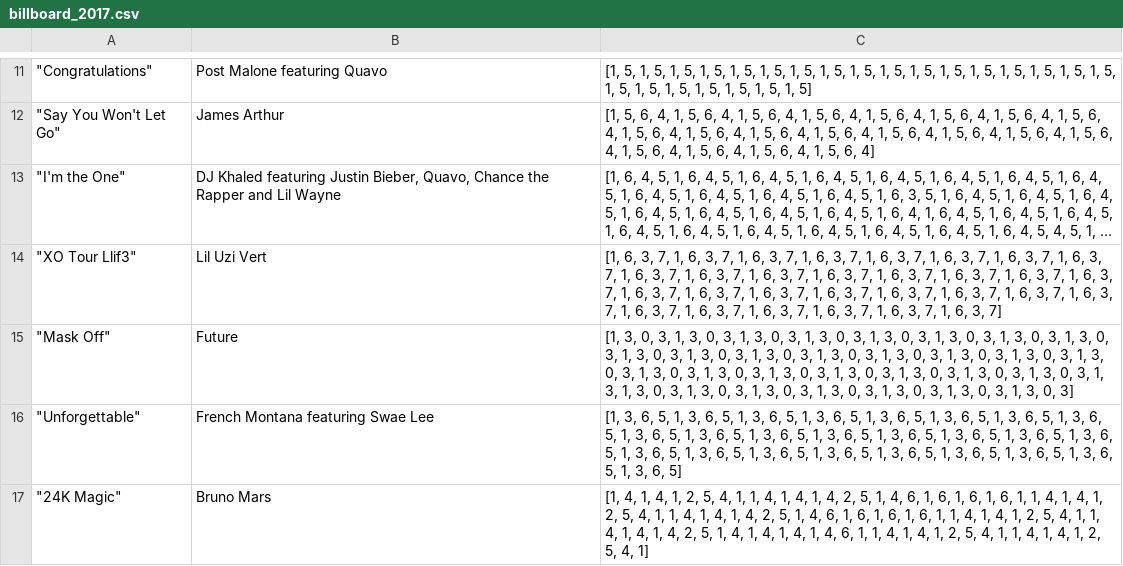
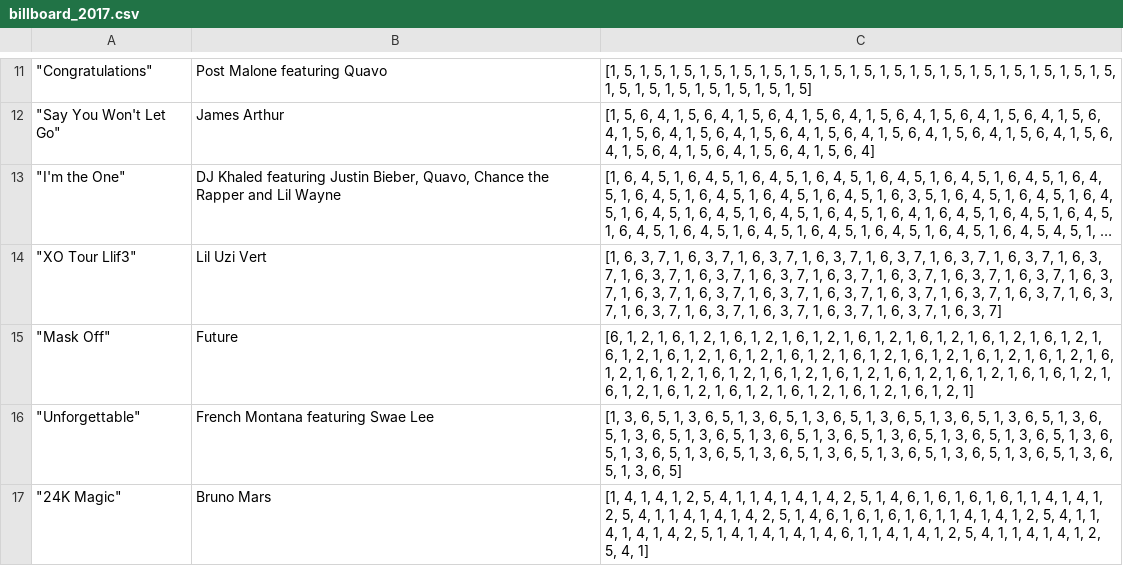
Before and after one commit to spacesweedkid-27/Data-Science-Project-WS2425, a CSV file: data/chords_harmonies/billboard_2017.csv, drawn as a sheet; only a part is shown, gaps mark what is left out; long unchanged cells end in …; the diff names each change by its address in the sheet, - before the commit and + after, or states it on an @@ line.

```diff
--- a/data/chords_harmonies/billboard_2017.csv
+++ b/data/chords_harmonies/billboard_2017.csv
-C15: [1, 3, 0, 3, 1, 3, 0, 3, 1, 3, 0, 3, 1, 3, 0, 3, 1, 3, 0, 3, 1, 3, 0, 3, 1, 3, 0, 3, 1, 3, 0, 3, 1, 3, 0, 3, 1, 3, 0, 3, 1, 3, 0, 3, 1, 3, 0, 3, 1, 3, 0, 3, 1, 3, 0, 3, 1, 3, 0, 3, 1, 3, 0, 3, 1, 3, 0, 3, 1, 3, 0, 3, 1, 3, 0, 3, 1, 3, 0, 3, 1, 3, 0, 3, 1, 3, 0, 3, 1, 3, 0, 3, 1, 3, 1, 3, 0, 3, 1, 3, 0, 3, 1, 3, 0, 3, 1, 3, 0, 3, 1, 3, 0, 3, 1, 3, 0, 3, 1, 3, 0, 3]
+C15: [6, 1, 2, 1, 6, 1, 2, 1, 6, 1, 2, 1, 6, 1, 2, 1, 6, 1, 2, 1, 6, 1, 2, 1, 6, 1, 2, 1, 6, 1, 2, 1, 6, 1, 2, 1, 6, 1, 2, 1, 6, 1, 2, 1, 6, 1, 2, 1, 6, 1, 2, 1, 6, 1, 2, 1, 6, 1, 2, 1, 6, 1, 2, 1, 6, 1, 2, 1, 6, 1, 2, 1, 6, 1, 2, 1, 6, 1, 2, 1, 6, 1, 2, 1, 6, 1, 2, 1, 6, 1, 2, 1, 6, 1, 6, 1, 2, 1, 6, 1, 2, 1, 6, 1, 2, 1, 6, 1, 2, 1, 6, 1, 2, 1, 6, 1, 2, 1, 6, 1, 2, 1]
```
Also changed, not shown: data/chords_harmonies/billboard_2005.csv, data/chords_harmonies/billboard_2016.csv, 5 other files.
